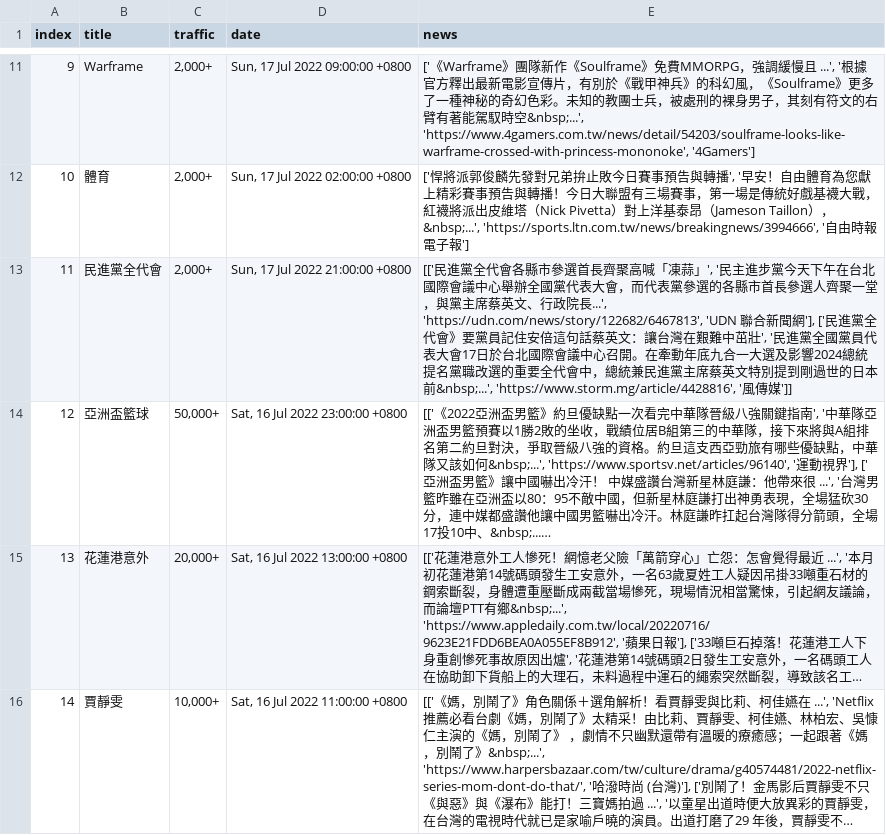
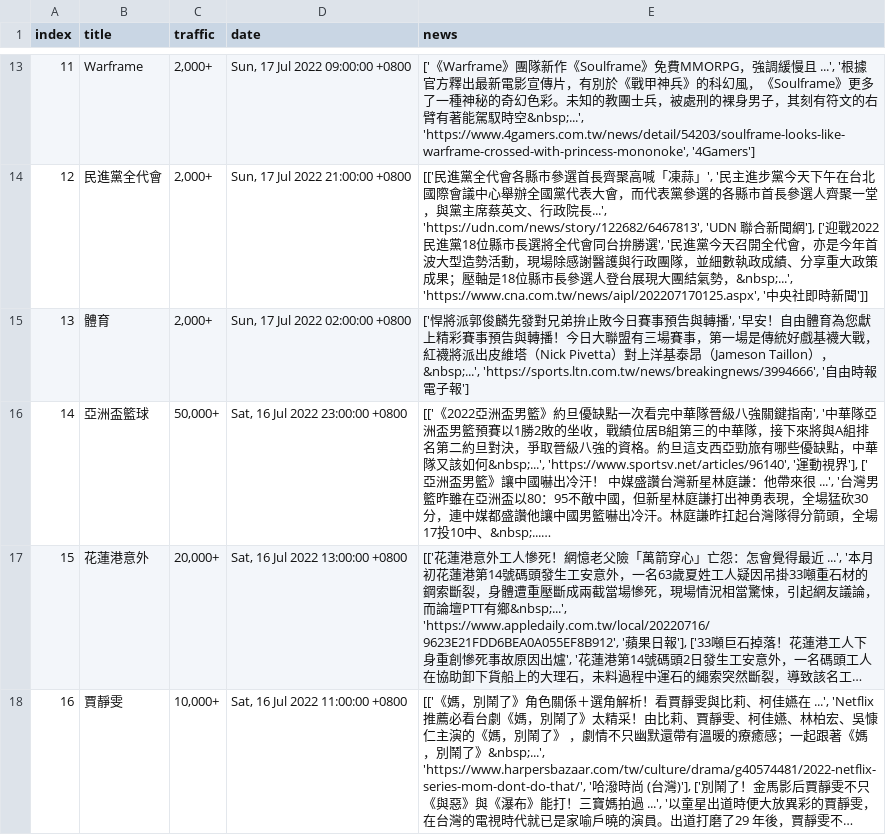
Before and after one commit to rockleona/chitchatter_crawler, a CSV file: output/keywords.csv, drawn as a sheet; only a part is shown, gaps mark what is left out; long unchanged cells end in …; removed rows and columns are numbered as before the commit, all else as after; the diff covers the shown part only; the diff names each change by its address in the sheet, - before the commit and + after, or states it on an @@ line.

```diff
--- a/output/keywords.csv
+++ b/output/keywords.csv
@@ column A (index) renumbered between rows 3 and 22 @@
+row 14: 12 | 民進黨全代會 | 2,000+ | Sun, 17 Jul 2022 21:00:00 +0800 | [['民進黨全代會各縣市參選首長齊聚高喊「凍蒜」', '民主進步黨今天下午在台北國際會議中心舉辦全國黨代表大會，而代表黨參選的各縣市首長參選人齊聚一堂，與黨主席蔡英文、行政院長...', 'https://udn.com/news/story/122682/6467813', 'UDN 聯合新聞網'], ['迎戰2022 民進黨18位縣市長選將全代會同台拚勝選', '民進黨今天召開全代會，亦是今年首波大型造勢活動，現場除感謝醫護與行政團隊，並細數執政成績、分享重大政策成果；壓軸是18位縣市長參選人登台展現大團結氣勢，&nbsp;...', 'https://www.cna.com.tw/news/aipl/202207170125.aspx', '中央社即時新聞']]
-row 13: 11 | 民進黨全代會 | 2,000+ | Sun, 17 Jul 2022 21:00:00 +0800 | [['民進黨全代會各縣市參選首長齊聚高喊「凍蒜」', '民主進步黨今天下午在台北國際會議中心舉辦全國黨代表大會，而代表黨參選的各縣市首長參選人齊聚一堂，與黨主席蔡英文、行政院長...', 'https://udn.com/news/story/122682/6467813', 'UDN 聯合新聞網'], ['民進黨全代會》要黨員記住安倍這句話蔡英文：讓台灣在艱難中茁壯', '民進黨全國黨員代表大會17日於台北國際會議中心召開。在牽動年底九合一大選及影響2024總統提名黨職改選的重要全代會中，總統兼民進黨主席蔡英文特別提到剛過世的日本前&nbsp;...', 'https://www.storm.mg/article/4428816', '風傳媒']]
```
Also changed, not shown: 1 added row, 1 moved row and 3 edited cells elsewhere in this file, 1 other file.
